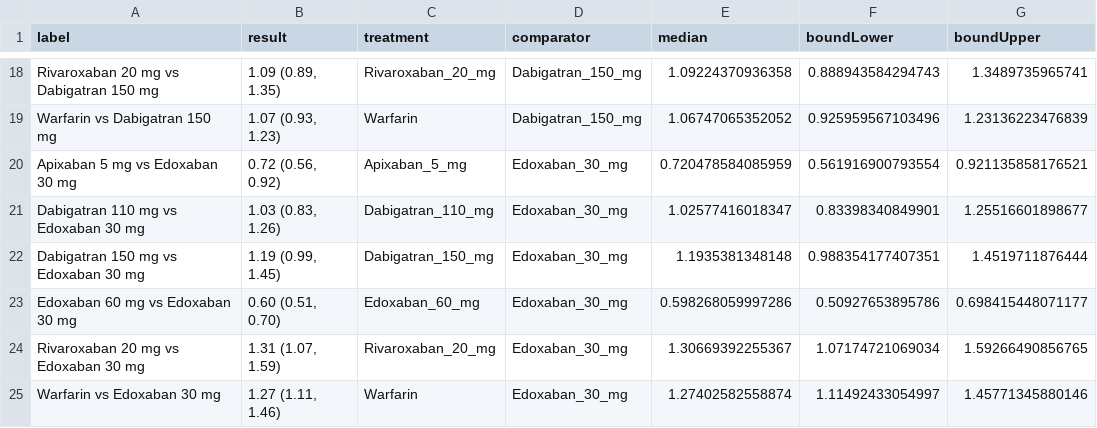
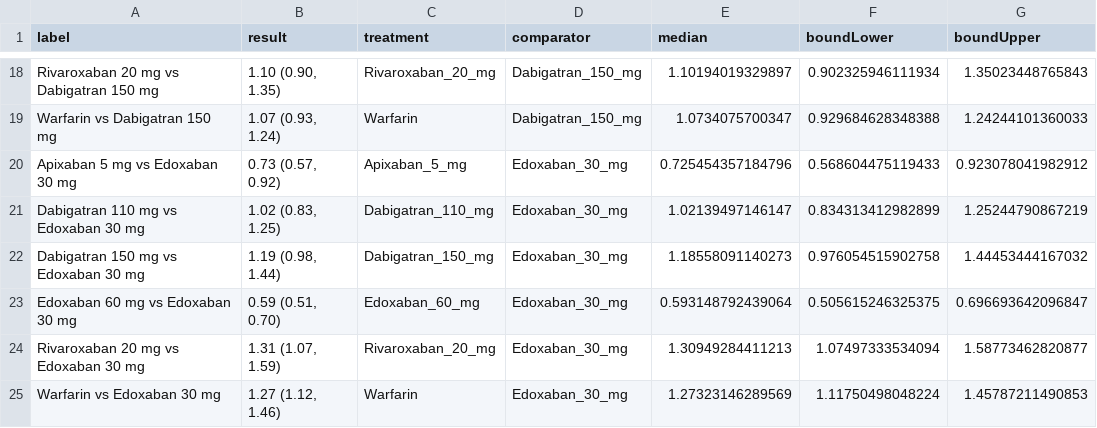
Before and after one commit to benjamin-chan/NOAC, a CSV file: mtcBleedingHTH.csv, drawn as a sheet; only a part is shown, gaps mark what is left out; the diff covers the shown part only.

```diff
--- a/mtcBleedingHTH.csv
+++ b/mtcBleedingHTH.csv
@@ -18,8 +18,8 @@
-"Rivaroxaban 20 mg vs Dabigatran 150 mg","1.09 (0.89, 1.35)","Rivaroxaban_20_mg","Dabigatran_150_mg",1.09224370936358,0.888943584294743,1.3489735965741
-"Warfarin vs Dabigatran 150 mg","1.07 (0.93, 1.23)","Warfarin","Dabigatran_150_mg",1.06747065352052,0.925959567103496,1.23136223476839
-"Apixaban 5 mg vs Edoxaban 30 mg","0.72 (0.56, 0.92)","Apixaban_5_mg","Edoxaban_30_mg",0.720478584085959,0.561916900793554,0.921135858176521
-"Dabigatran 110 mg vs Edoxaban 30 mg","1.03 (0.83, 1.26)","Dabigatran_110_mg","Edoxaban_30_mg",1.02577416018347,0.83398340849901,1.25516601898677
-"Dabigatran 150 mg vs Edoxaban 30 mg","1.19 (0.99, 1.45)","Dabigatran_150_mg","Edoxaban_30_mg",1.1935381348148,0.988354177407351,1.4519711876444
-"Edoxaban 60 mg vs Edoxaban 30 mg","0.60 (0.51, 0.70)","Edoxaban_60_mg","Edoxaban_30_mg",0.598268059997286,0.50927653895786,0.698415448071177
-"Rivaroxaban 20 mg vs Edoxaban 30 mg","1.31 (1.07, 1.59)","Rivaroxaban_20_mg","Edoxaban_30_mg",1.30669392255367,1.07174721069034,1.59266490856765
-"Warfarin vs Edoxaban 30 mg","1.27 (1.11, 1.46)","Warfarin","Edoxaban_30_mg",1.27402582558874,1.11492433054997,1.45771345880146
+"Rivaroxaban 20 mg vs Dabigatran 150 mg","1.10 (0.90, 1.35)","Rivaroxaban_20_mg","Dabigatran_150_mg",1.10194019329897,0.902325946111934,1.35023448765843
+"Warfarin vs Dabigatran 150 mg","1.07 (0.93, 1.24)","Warfarin","Dabigatran_150_mg",1.0734075700347,0.929684628348388,1.24244101360033
+"Apixaban 5 mg vs Edoxaban 30 mg","0.73 (0.57, 0.92)","Apixaban_5_mg","Edoxaban_30_mg",0.725454357184796,0.568604475119433,0.923078041982912
+"Dabigatran 110 mg vs Edoxaban 30 mg","1.02 (0.83, 1.25)","Dabigatran_110_mg","Edoxaban_30_mg",1.02139497146147,0.834313412982899,1.25244790867219
+"Dabigatran 150 mg vs Edoxaban 30 mg","1.19 (0.98, 1.44)","Dabigatran_150_mg","Edoxaban_30_mg",1.18558091140273,0.976054515902758,1.44453444167032
+"Edoxaban 60 mg vs Edoxaban 30 mg","0.59 (0.51, 0.70)","Edoxaban_60_mg","Edoxaban_30_mg",0.593148792439064,0.505615246325375,0.696693642096847
+"Rivaroxaban 20 mg vs Edoxaban 30 mg","1.31 (1.07, 1.59)","Rivaroxaban_20_mg","Edoxaban_30_mg",1.30949284411213,1.07497333534094,1.58773462820877
+"Warfarin vs Edoxaban 30 mg","1.27 (1.12, 1.46)","Warfarin","Edoxaban_30_mg",1.27323146289569,1.11750498048224,1.45787211490853
```
Also changed, not shown: 132 edited cells elsewhere in this file, mtcMIHTH.csv, mtcMortalityHTH.csv, 57 other files.
